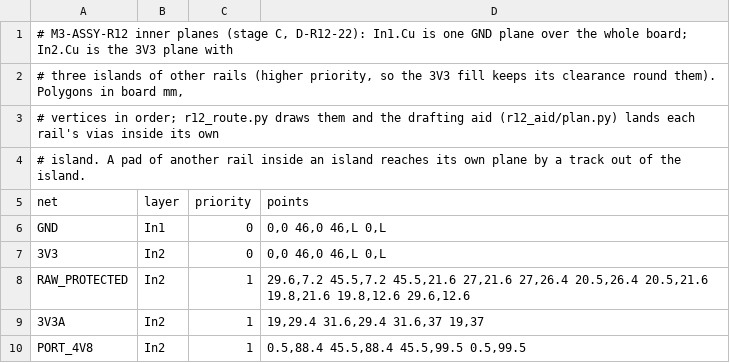
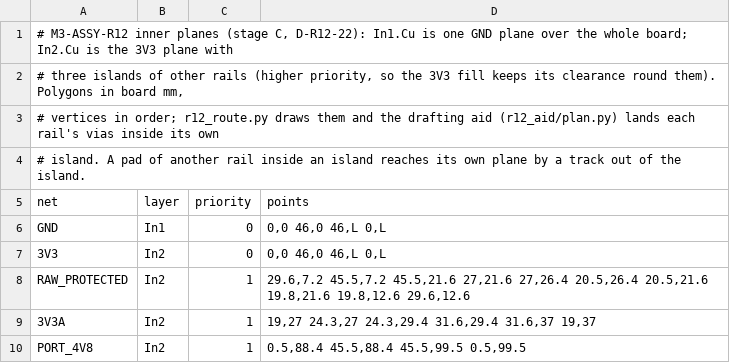
Before and after one commit to OAK-WJR/rocket-flight-computer, a TSV file: m3_design/r12_planes.tsv, drawn as a sheet.

```diff
--- a/m3_design/r12_planes.tsv
+++ b/m3_design/r12_planes.tsv
@@ -8,3 +8,3 @@ GND	In1	0	0,0 46,0 46,L 0,L
 RAW_PROTECTED	In2	1	29.6,7.2 45.5,7.2 45.5,21.6 27,21.6 27,26.4 20.5,26.4 20.5,21.6 19.8,21.6 19.8,12.6 29.6,12.6
-3V3A	In2	1	19,29.4 31.6,29.4 31.6,37 19,37
+3V3A	In2	1	19,27 24.3,27 24.3,29.4 31.6,29.4 31.6,37 19,37
 PORT_4V8	In2	1	0.5,88.4 45.5,88.4 45.5,99.5 0.5,99.5
```
Also changed, not shown: m3_design/r12_place.tsv, 6 other files.
